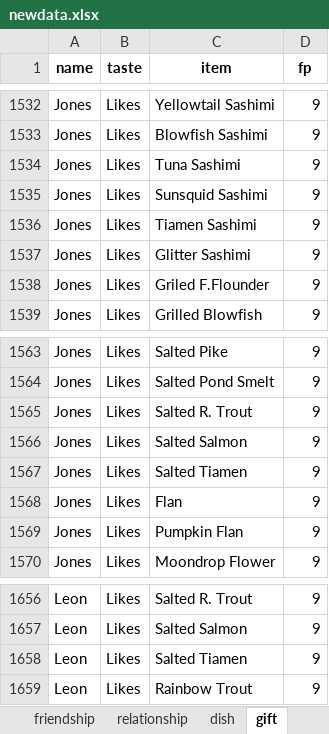
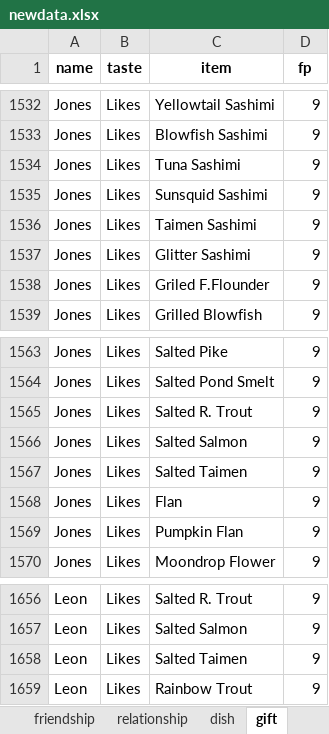
Before and after one commit to a-johanes/rf4wiki, an Excel workbook: gift/xlsx/newdata.xlsx, sheet gift, drawn as a sheet; only a part is shown, gaps mark what is left out; values as stored, in another font and other column widths than the file's, no borders; charts and pictures not drawn; the diff covers the shown part only; the diff names each change by its address in the sheet, - before the commit and + after, or states it on an @@ line.

Commit message:
fix taimen typo

```diff
--- a/gift/xlsx/newdata.xlsx (sheet gift)
+++ b/gift/xlsx/newdata.xlsx (sheet gift)
-C1536 (item): Tiamen Sashimi
+C1536 (item): Taimen Sashimi
-C1567 (item): Salted Tiamen
+C1567 (item): Salted Taimen
-C1658 (item): Salted Tiamen
+C1658 (item): Salted Taimen
```
Also changed, not shown: 5 edited cells elsewhere in this sheet, sheet Presents_2.
